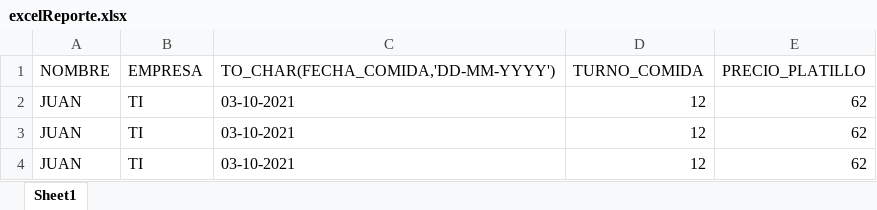
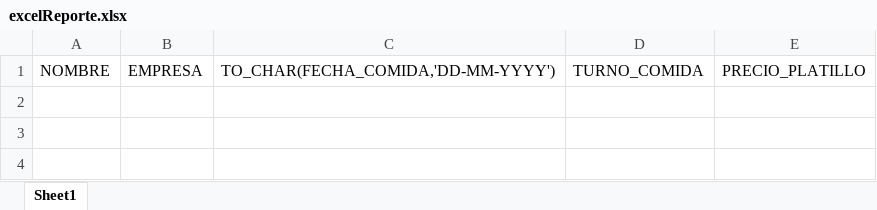
Before and after one commit to conesv/PrototiposdeComedor, an Excel workbook: PrototiposdeComedor/bin/Debug/excelReporte.xlsx, sheet Sheet1, drawn as a sheet; values as stored, in another font and other column widths than the file's, no borders; the diff names each change by its address in the sheet, - before the commit and + after, or states it on an @@ line.

```diff
--- a/PrototiposdeComedor/bin/Debug/excelReporte.xlsx (sheet Sheet1)
+++ b/PrototiposdeComedor/bin/Debug/excelReporte.xlsx (sheet Sheet1)
-row 2: JUAN | TI | 03-10-2021 | 12 | 62
-row 3: JUAN | TI | 03-10-2021 | 12 | 62
-row 4: JUAN | TI | 03-10-2021 | 12 | 62
```
Also changed, not shown: 27 other files.
